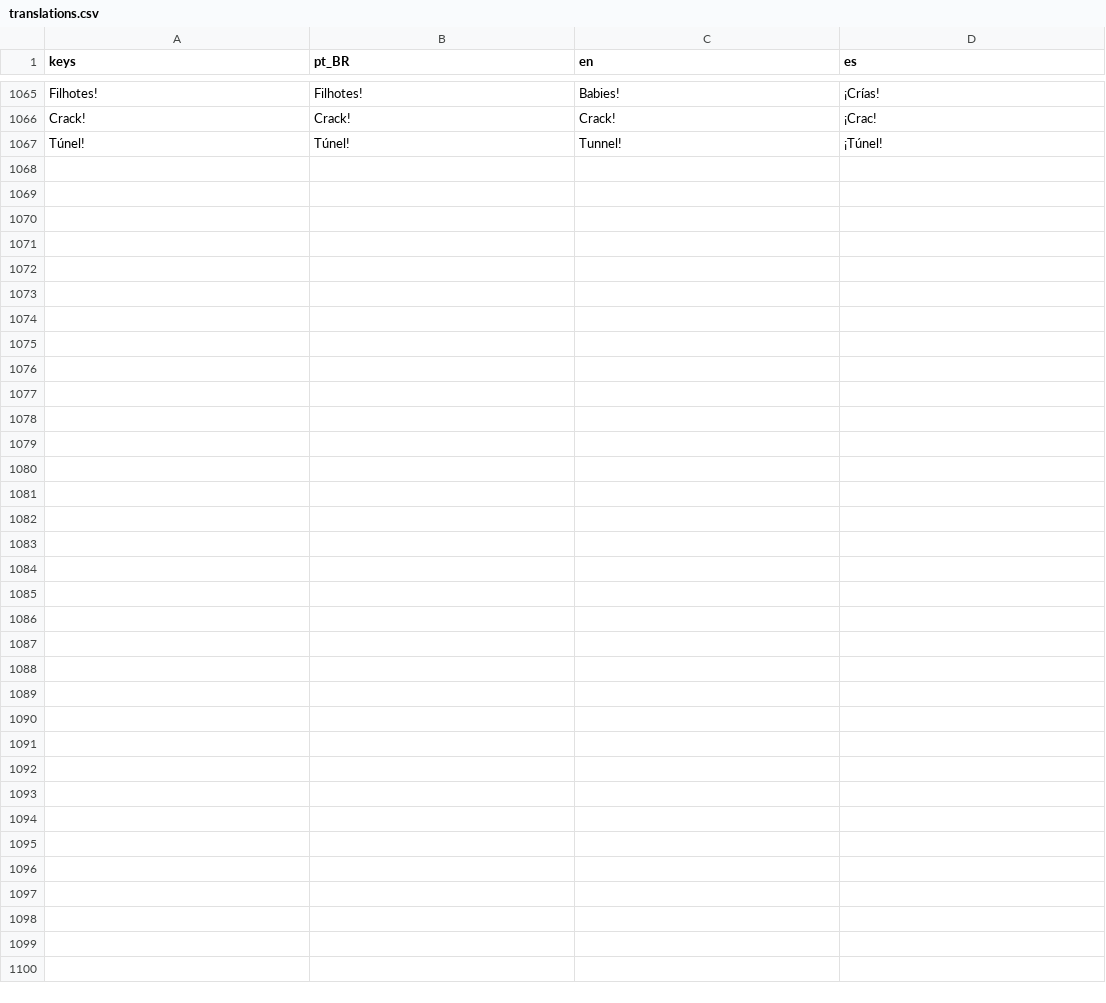
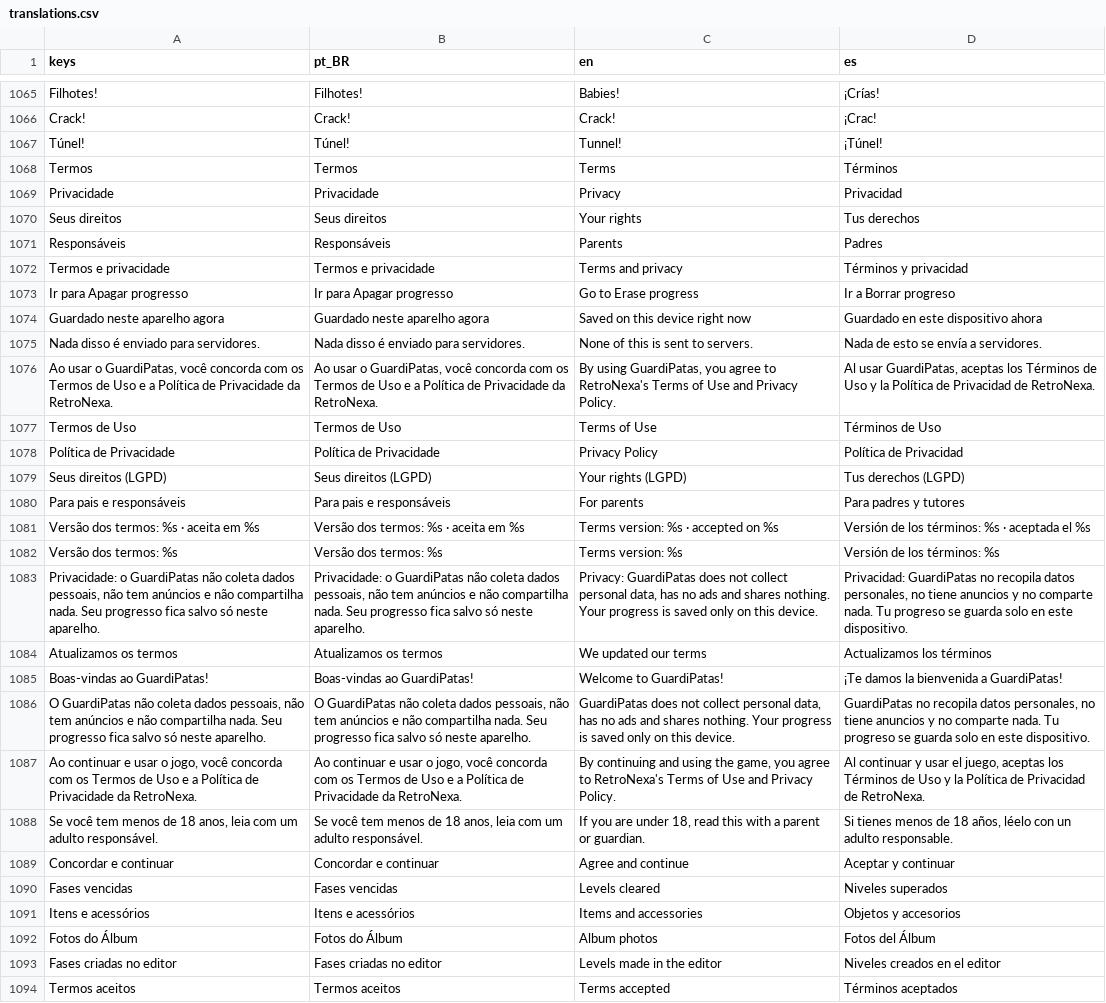
Before and after one commit to lucasrobert103/GuardiPatas, a CSV file: data/i18n/translations.csv, drawn as a sheet; only a part is shown, gaps mark what is left out.

```diff
--- a/data/i18n/translations.csv
+++ b/data/i18n/translations.csv
@@ -1107 +1107,28 @@ Crack!,Crack!,Crack!,¡Crac!
 Túnel!,Túnel!,Tunnel!,¡Túnel!
+Termos,Termos,Terms,Términos
+Privacidade,Privacidade,Privacy,Privacidad
+Seus direitos,Seus direitos,Your rights,Tus derechos
+Responsáveis,Responsáveis,Parents,Padres
+Termos e privacidade,Termos e privacidade,Terms and privacy,Términos y privacidad
+Ir para Apagar progresso,Ir para Apagar progresso,Go to Erase progress,Ir a Borrar progreso
+Guardado neste aparelho agora,Guardado neste aparelho agora,Saved on this device right now,Guardado en este dispositivo ahora
+Nada disso é enviado para servidores.,Nada disso é enviado para servidores.,None of this is sent to servers.,Nada de esto se envía a servidores.
+"Ao usar o GuardiPatas, você concorda com os Termos de Uso e a Política de Privacidade da RetroNexa.","Ao usar o GuardiPatas, você concorda com os Termos de Uso e a Política de Privacidade da RetroNexa.","By using GuardiPatas, you agree to RetroNexa's Terms of Use and Privacy Policy.","Al usar GuardiPatas, aceptas los Términos de Uso y la Política de Privacidad de RetroNexa."
+Termos de Uso,Termos de Uso,Terms of Use,Términos de Uso
+Política de Privacidade,Política de Privacidade,Privacy Policy,Política de Privacidad
+Seus direitos (LGPD),Seus direitos (LGPD),Your rights (LGPD),Tus derechos (LGPD)
+Para pais e responsáveis,Para pais e responsáveis,For parents,Para padres y tutores
+Versão dos termos: %s · aceita em %s,Versão dos termos: %s · aceita em %s,Terms version: %s · accepted on %s,Versión de los términos: %s · aceptada el %s
+Versão dos termos: %s,Versão dos termos: %s,Terms version: %s,Versión de los términos: %s
+"Privacidade: o GuardiPatas não coleta dados pessoais, não tem anúncios e não compartilha nada. Seu progresso fica salvo só neste aparelho.","Privacidade: o GuardiPatas não coleta dados pessoais, não tem anúncios e não compartilha nada. Seu progresso fica salvo só neste aparelho.","Privacy: GuardiPatas does not collect personal data, has no ads and shares nothing. Your progress is saved only on this device.","Privacidad: GuardiPatas no recopila datos personales, no tiene anuncios y no comparte nada. Tu progreso se guarda solo en este dispositivo."
+Atualizamos os termos,Atualizamos os termos,We updated our terms,Actualizamos los términos
+Boas-vindas ao GuardiPatas!,Boas-vindas ao GuardiPatas!,Welcome to GuardiPatas!,¡Te damos la bienvenida a GuardiPatas!
+"O GuardiPatas não coleta dados pessoais, não tem anúncios e não compartilha nada. Seu progresso fica salvo só neste aparelho.","O GuardiPatas não coleta dados pessoais, não tem anúncios e não compartilha nada. Seu progresso fica salvo só neste aparelho.","GuardiPatas does not collect personal data, has no ads and shares nothing. Your progress is saved only on this device.","GuardiPatas no recopila datos personales, no tiene anuncios y no comparte nada. Tu progreso se guarda solo en este dispositivo."
+"Ao continuar e usar o jogo, você concorda com os Termos de Uso e a Política de Privacidade da RetroNexa.","Ao continuar e usar o jogo, você concorda com os Termos de Uso e a Política de Privacidade da RetroNexa.","By continuing and using the game, you agree to RetroNexa's Terms of Use and Privacy Policy.","Al continuar y usar el juego, aceptas los Términos de Uso y la Política de Privacidad de RetroNexa."
+"Se você tem menos de 18 anos, leia com um adulto responsável.","Se você tem menos de 18 anos, leia com um adulto responsável.","If you are under 18, read this with a parent or guardian.","Si tienes menos de 18 años, léelo con un adulto responsable."
+Concordar e continuar,Concordar e continuar,Agree and continue,Aceptar y continuar
+Fases vencidas,Fases vencidas,Levels cleared,Niveles superados
+Itens e acessórios,Itens e acessórios,Items and accessories,Objetos y accesorios
+Fotos do Álbum,Fotos do Álbum,Album photos,Fotos del Álbum
+Fases criadas no editor,Fases criadas no editor,Levels made in the editor,Niveles creados en el editor
+Termos aceitos,Termos aceitos,Terms accepted,Términos aceptados
```
Also changed, not shown: 31 other files.
